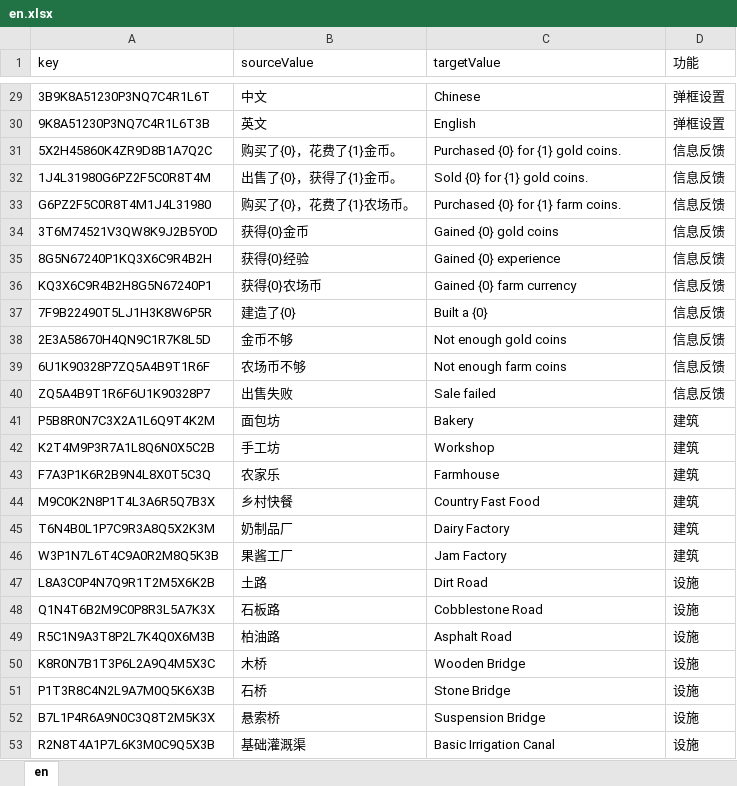
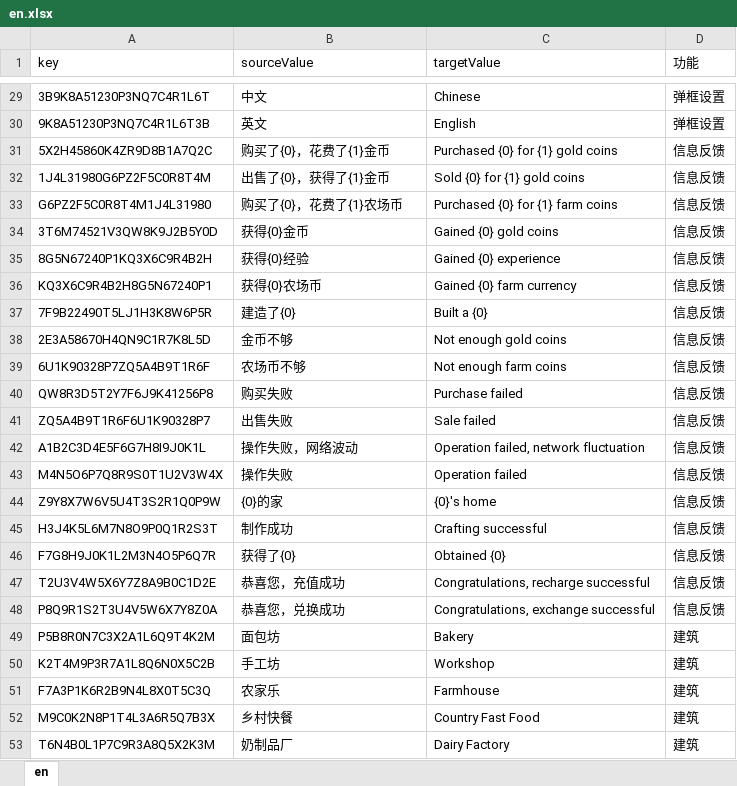
Before and after one commit to H5Platform/FarmLinker-Assets, an Excel workbook: Language/en.xlsx, sheet en, drawn as a sheet; only a part is shown, gaps mark what is left out; the shorter side is filled out with more unchanged rows; values as stored, in another font and other column widths than the file's, no borders; the diff names each change by its address in the sheet, - before the commit and + after, or states it on an @@ line.

```diff
--- a/Language/en.xlsx (sheet en)
+++ b/Language/en.xlsx (sheet en)
-B31 (sourceValue): 购买了{0}，花费了{1}金币。
+B31 (sourceValue): 购买了{0}，花费了{1}金币
-C31 (targetValue): Purchased {0} for {1} gold coins.
+C31 (targetValue): Purchased {0} for {1} gold coins
-B32 (sourceValue): 出售了{0}，获得了{1}金币。
+B32 (sourceValue): 出售了{0}，获得了{1}金币
-C32 (targetValue): Sold {0} for {1} gold coins.
+C32 (targetValue): Sold {0} for {1} gold coins
-B33 (sourceValue): 购买了{0}，花费了{1}农场币。
+B33 (sourceValue): 购买了{0}，花费了{1}农场币
-C33 (targetValue): Purchased {0} for {1} farm coins.
+C33 (targetValue): Purchased {0} for {1} farm coins
+row 40: QW8R3D5T2Y7F6J9K41256P8 | 购买失败 | Purchase failed | 信息反馈
+row 42: A1B2C3D4E5F6G7H8I9J0K1L | 操作失败，网络波动 | Operation failed, network fluctuation | 信息反馈
+row 43: M4N5O6P7Q8R9S0T1U2V3W4X | 操作失败 | Operation failed | 信息反馈
+row 44: Z9Y8X7W6V5U4T3S2R1Q0P9W | {0}的家 | {0}'s home | 信息反馈
+row 45: H3J4K5L6M7N8O9P0Q1R2S3T | 制作成功 | Crafting successful | 信息反馈
+row 46: F7G8H9J0K1L2M3N4O5P6Q7R | 获得了{0} | Obtained {0} | 信息反馈
+row 47: T2U3V4W5X6Y7Z8A9B0C1D2E | 恭喜您，充值成功 | Congratulations, recharge successful | 信息反馈
+row 48: P8Q9R1S2T3U4V5W6X7Y8Z0A | 恭喜您，兑换成功 | Congratulations, exchange successful | 信息反馈
```
Also changed, not shown: Language/zh-Hans-CN.xlsx.
